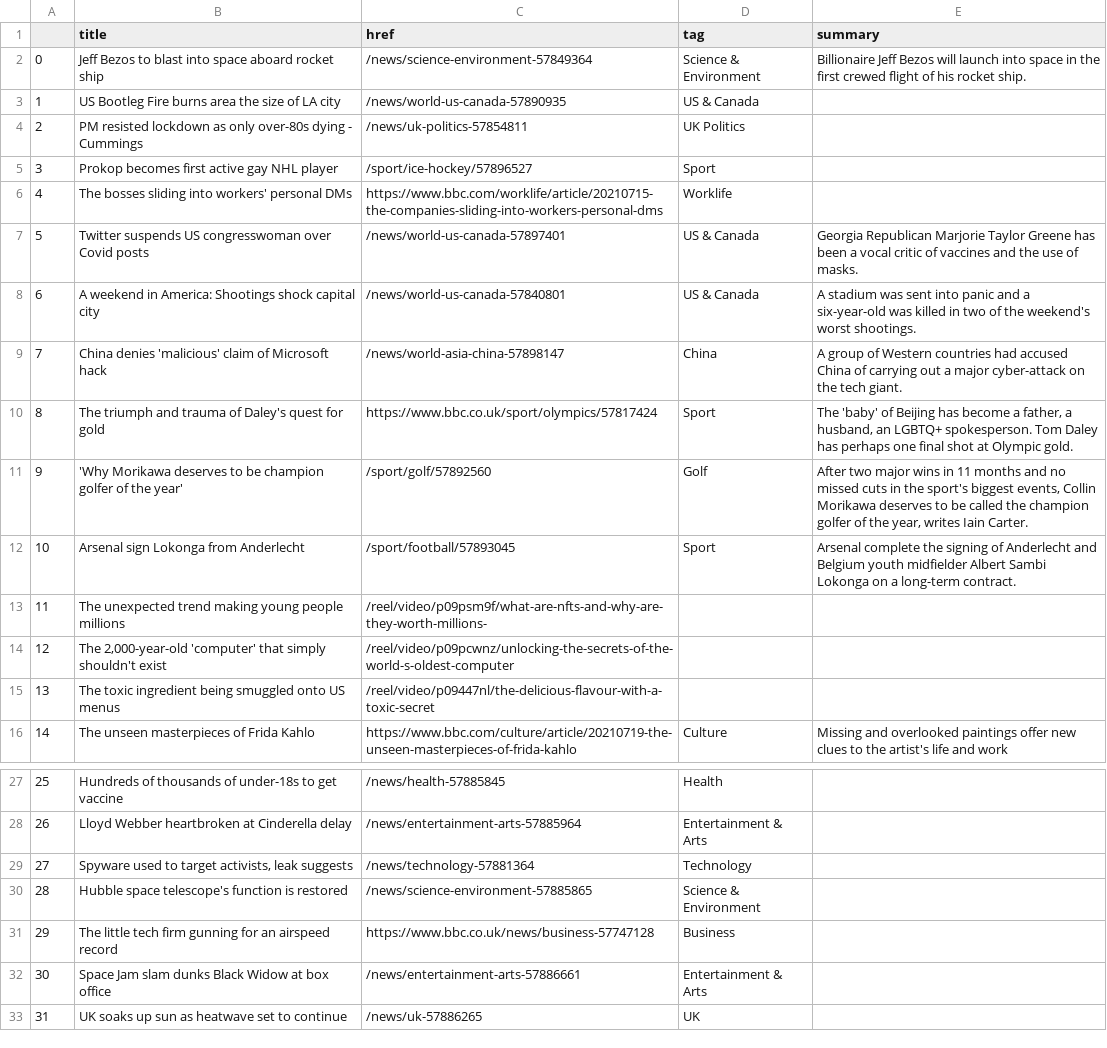
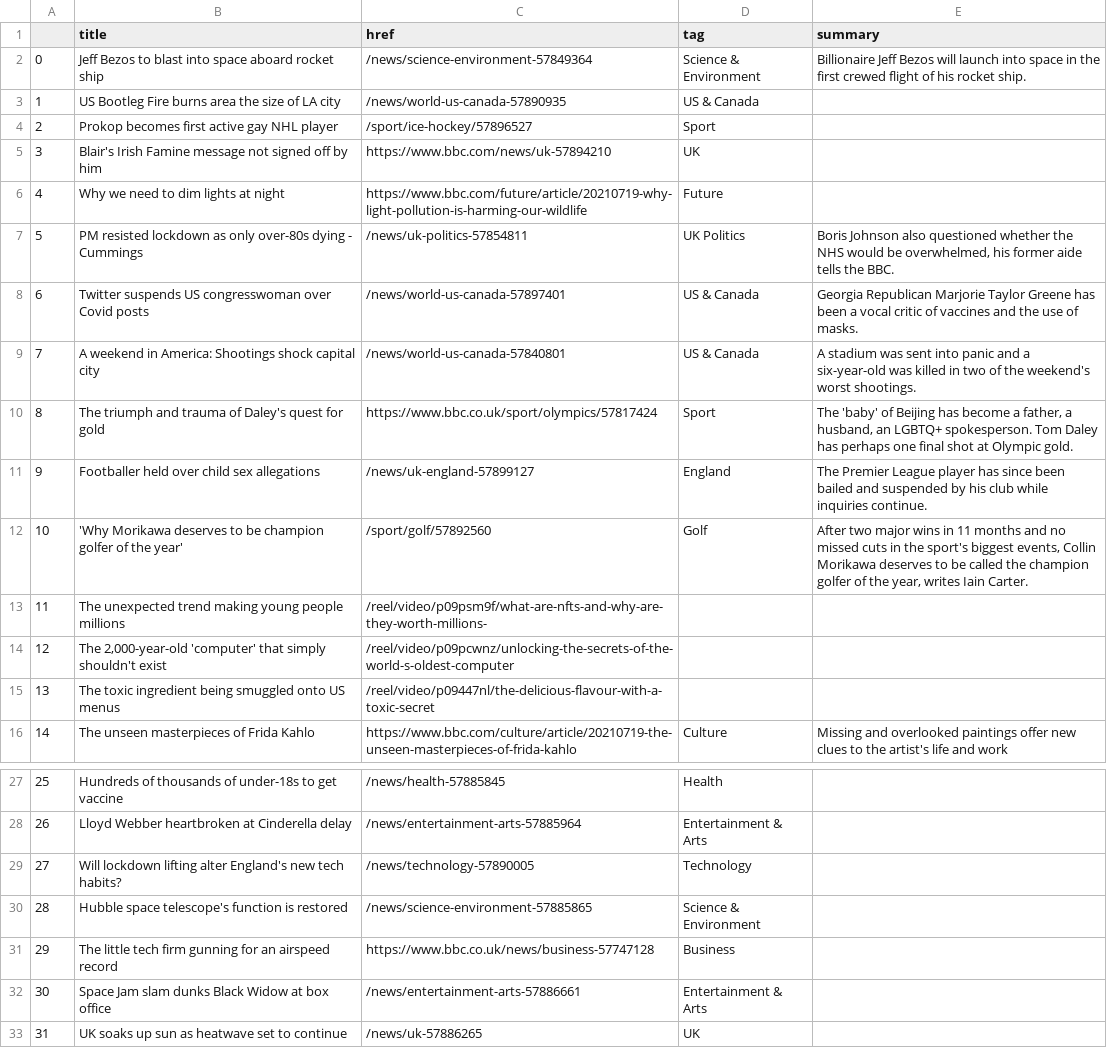
Before and after one commit to EMendy/Scraper_Info, a CSV file: bbc-headlines.csv, drawn as a sheet; only a part is shown, gaps mark what is left out; the diff covers the shown part only.

```diff
--- a/bbc-headlines.csv
+++ b/bbc-headlines.csv
@@ -3,11 +3,11 @@
 1,US Bootleg Fire burns area the size of LA city,/news/world-us-canada-57890935,US & Canada,
-2,PM resisted lockdown as only over-80s dying - Cummings,/news/uk-politics-57854811,UK Politics,
-3,Prokop becomes first active gay NHL player,/sport/ice-hockey/57896527,Sport,
-4,The bosses sliding into workers' personal DMs,https://www.bbc.com/worklife/article/20210715-the-companies-sliding-into-workers-personal-dms,Worklife,
-5,Twitter suspends US congresswoman over Covid posts,/news/world-us-canada-57897401,US & Canada,Georgia Republican Marjorie Taylor Greene has been a vocal critic of vaccines and the use of masks.
-6,A weekend in America: Shootings shock capital city,/news/world-us-canada-57840801,US & Canada,A stadium was sent into panic and a six-year-old was killed in two of the weekend's worst shootings.
-7,China denies 'malicious' claim of Microsoft hack,/news/world-asia-china-57898147,China,A group of Western countries had accused China of carrying out a major cyber-attack on the tech giant.
+2,Prokop becomes first active gay NHL player,/sport/ice-hockey/57896527,Sport,
+3,Blair's Irish Famine message not signed off by him,https://www.bbc.com/news/uk-57894210,UK,
+4,Why we need to dim lights at night,https://www.bbc.com/future/article/20210719-why-light-pollution-is-harming-our-wildlife,Future,
+5,PM resisted lockdown as only over-80s dying - Cummings,/news/uk-politics-57854811,UK Politics,"Boris Johnson also questioned whether the NHS would be overwhelmed, his former aide tells the BBC."
+6,Twitter suspends US congresswoman over Covid posts,/news/world-us-canada-57897401,US & Canada,Georgia Republican Marjorie Taylor Greene has been a vocal critic of vaccines and the use of masks.
+7,A weekend in America: Shootings shock capital city,/news/world-us-canada-57840801,US & Canada,A stadium was sent into panic and a six-year-old was killed in two of the weekend's worst shootings.
 8,The triumph and trauma of Daley's quest for gold,https://www.bbc.co.uk/sport/olympics/57817424,Sport,"The 'baby' of Beijing has become a father, a husband, an LGBTQ+ spokesperson. Tom Daley has perhaps one final shot at Olympic gold."
-9,'Why Morikawa deserves to be champion golfer of the year',/sport/golf/57892560,Golf,"After two major wins in 11 months and no missed cuts in the sport's biggest events, Collin Morikawa deserves to be called the champion golfer of the year, writes Iain Carter."
-10,Arsenal sign Lokonga from Anderlecht,/sport/football/57893045,Sport,Arsenal complete the signing of Anderlecht and Belgium youth midfielder Albert Sambi Lokonga on a long-term contract.
+9,Footballer held over child sex allegations,/news/uk-england-57899127,England,The Premier League player has since been bailed and suspended by his club while inquiries continue.
+10,'Why Morikawa deserves to be champion golfer of the year',/sport/golf/57892560,Golf,"After two major wins in 11 months and no missed cuts in the sport's biggest events, Collin Morikawa deserves to be called the champion golfer of the year, writes Iain Carter."
 11,The unexpected trend making young people millions,/reel/video/p09psm9f/what-are-nfts-and-why-are-they-worth-millions-,,
@@ -28,3 +28,3 @@
 26,Lloyd Webber heartbroken at Cinderella delay,/news/entertainment-arts-57885964,Entertainment & Arts,
-27,"Spyware used to target activists, leak suggests",/news/technology-57881364,Technology,
+27,Will lockdown lifting alter England's new tech habits?,/news/technology-57890005,Technology,
 28,Hubble space telescope's function is restored,/news/science-environment-57885865,Science & Environment,
```
Also changed, not shown: 6 edited cells elsewhere in this file.
